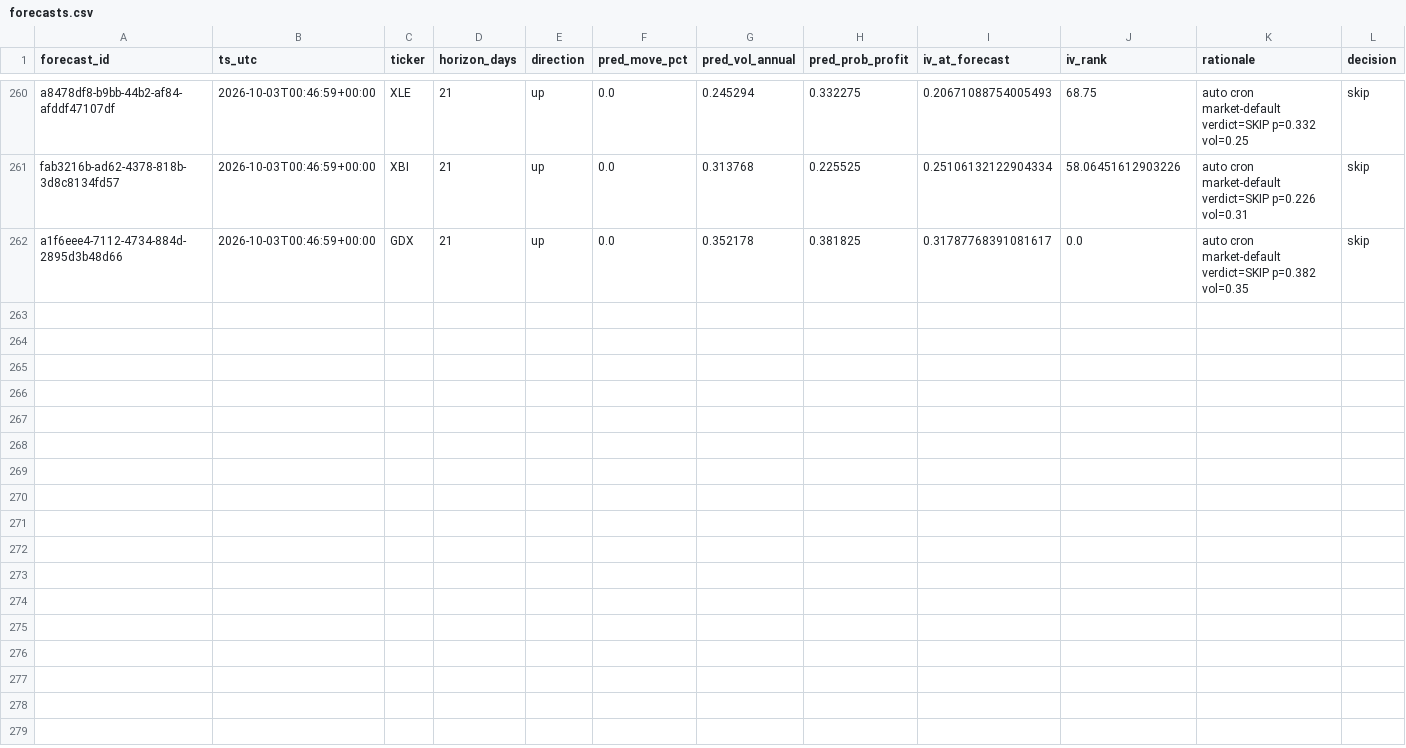
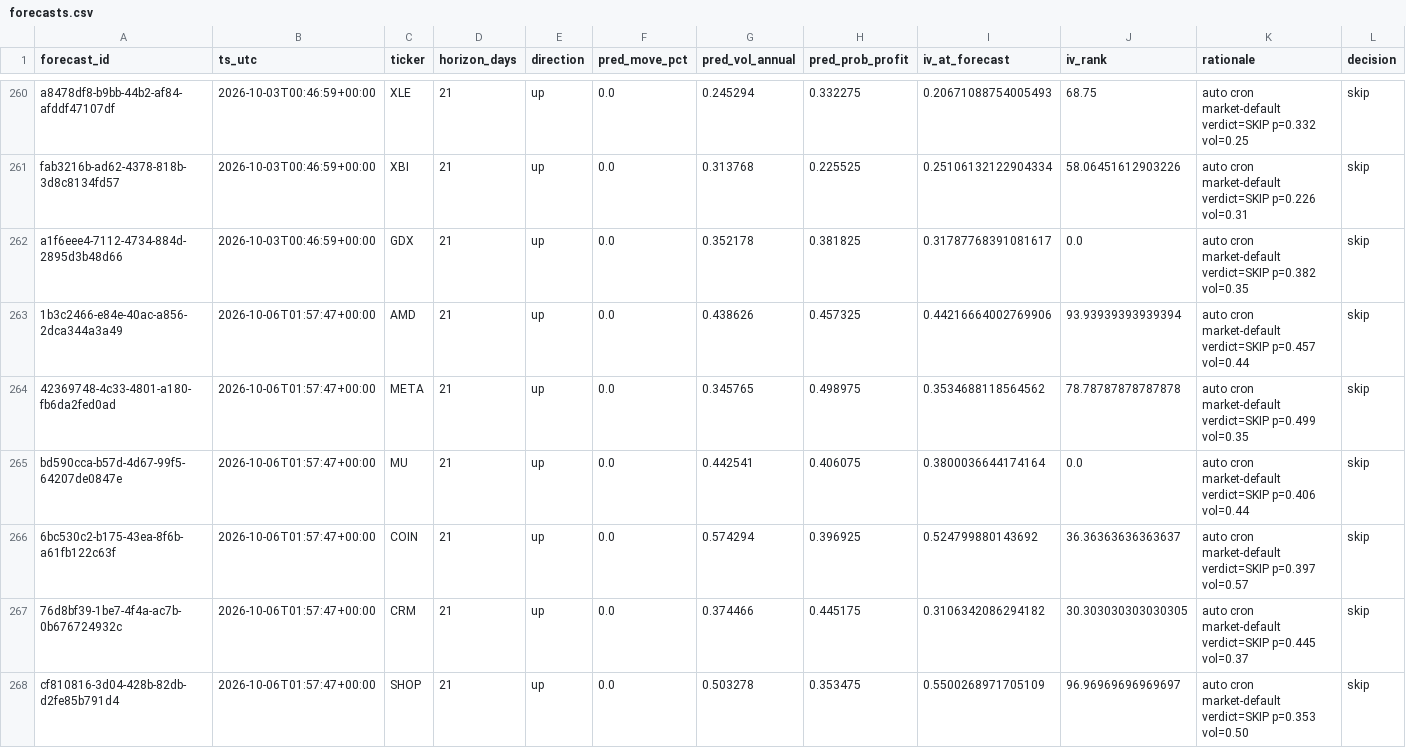
Before and after one commit to PandaGrdn/options_screener, a CSV file: data/forecasts.csv, drawn as a sheet; only a part is shown, gaps mark what is left out; rows hold the shown columns only; the diff covers the shown part only; the diff names each change by its address in the sheet, - before the commit and + after, or states it on an @@ line.

```diff
--- a/data/forecasts.csv
+++ b/data/forecasts.csv
+row 263: 1b3c2466-e84e-40ac-a856-2dca344a3a49 | 2026-10-06T01:57:47+00:00 | AMD | 21 | up | 0.0 | 0.438626 | 0.457325 | 0.44216664002769906 | 93.93939393939394 | auto cron market-default verdict=SKIP p=0.457 vol=0.44 | skip
+row 264: 42369748-4c33-4801-a180-fb6da2fed0ad | 2026-10-06T01:57:47+00:00 | META | 21 | up | 0.0 | 0.345765 | 0.498975 | 0.3534688118564562 | 78.78787878787878 | auto cron market-default verdict=SKIP p=0.499 vol=0.35 | skip
+row 265: bd590cca-b57d-4d67-99f5-64207de0847e | 2026-10-06T01:57:47+00:00 | MU | 21 | up | 0.0 | 0.442541 | 0.406075 | 0.3800036644174164 | 0.0 | auto cron market-default verdict=SKIP p=0.406 vol=0.44 | skip
+row 266: 6bc530c2-b175-43ea-8f6b-a61fb122c63f | 2026-10-06T01:57:47+00:00 | COIN | 21 | up | 0.0 | 0.574294 | 0.396925 | 0.524799880143692 | 36.36363636363637 | auto cron market-default verdict=SKIP p=0.397 vol=0.57 | skip
+row 267: 76d8bf39-1be7-4f4a-ac7b-0b676724932c | 2026-10-06T01:57:47+00:00 | CRM | 21 | up | 0.0 | 0.374466 | 0.445175 | 0.3106342086294182 | 30.303030303030305 | auto cron market-default verdict=SKIP p=0.445 vol=0.37 | skip
+row 268: cf810816-3d04-428b-82db-d2fe85b791d4 | 2026-10-06T01:57:47+00:00 | SHOP | 21 | up | 0.0 | 0.503278 | 0.353475 | 0.5500268971705109 | 96.96969696969697 | auto cron market-default verdict=SKIP p=0.353 vol=0.50 | skip
```
Also changed, not shown: 5 added rows elsewhere in this file, data/marks.csv, data/trades.csv, 5 other files.
